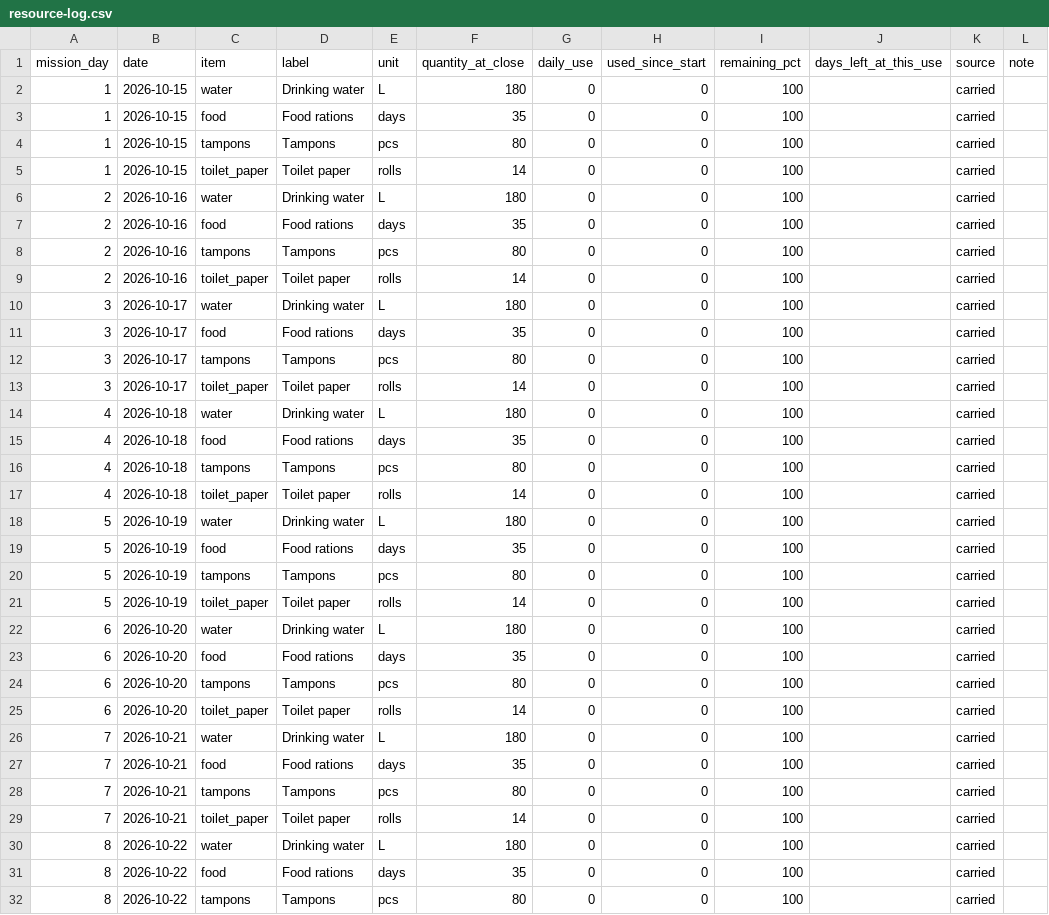
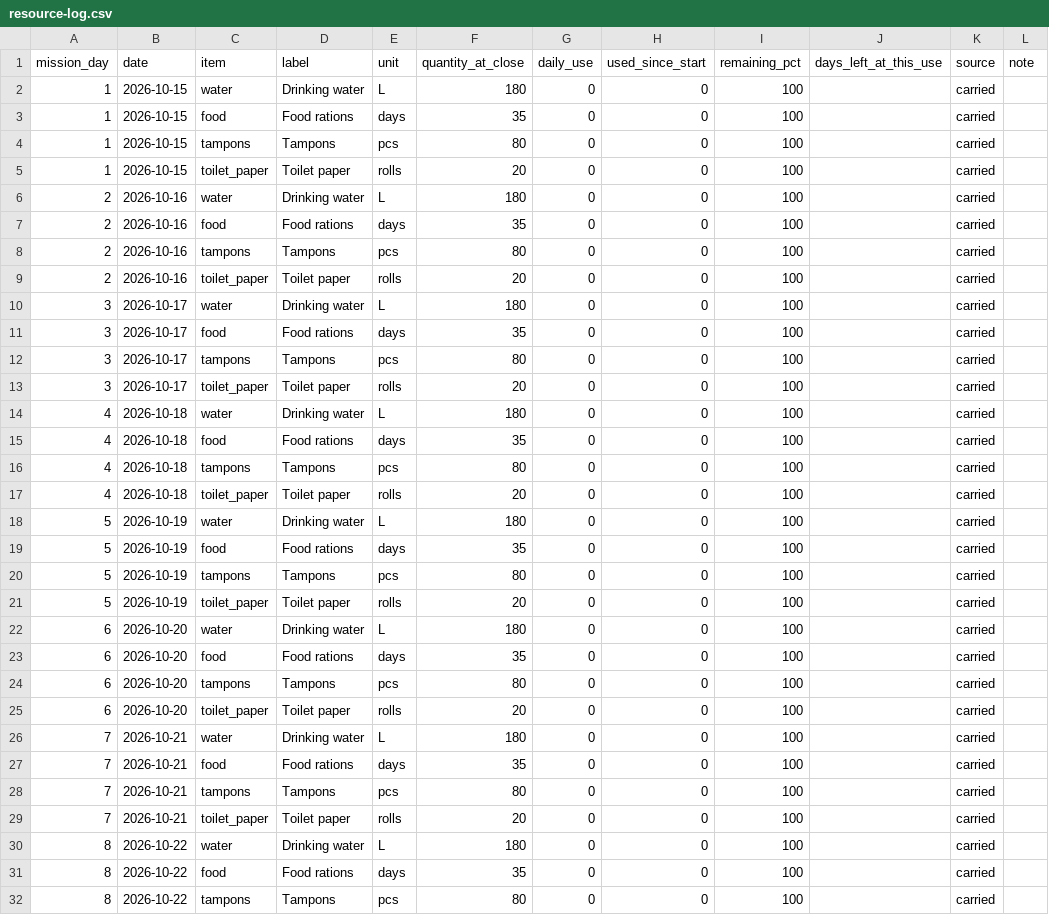
Before and after one commit to Yaffa16/MarsHabitat, a CSV file: content/resource-log.csv, drawn as a sheet; only a part is shown; the diff covers the shown part only.

```diff
--- a/content/resource-log.csv
+++ b/content/resource-log.csv
@@ -4,3 +4,3 @@ mission_day,date,item,label,unit,quantity_at_close,daily_use,used_since_start,re
 1,2026-10-15,tampons,Tampons,pcs,80,0,0,100,,carried,
-1,2026-10-15,toilet_paper,Toilet paper,rolls,14,0,0,100,,carried,
+1,2026-10-15,toilet_paper,Toilet paper,rolls,20,0,0,100,,carried,
 2,2026-10-16,water,Drinking water,L,180,0,0,100,,carried,
@@ -8,3 +8,3 @@ mission_day,date,item,label,unit,quantity_at_close,daily_use,used_since_start,re
 2,2026-10-16,tampons,Tampons,pcs,80,0,0,100,,carried,
-2,2026-10-16,toilet_paper,Toilet paper,rolls,14,0,0,100,,carried,
+2,2026-10-16,toilet_paper,Toilet paper,rolls,20,0,0,100,,carried,
 3,2026-10-17,water,Drinking water,L,180,0,0,100,,carried,
@@ -12,3 +12,3 @@ mission_day,date,item,label,unit,quantity_at_close,daily_use,used_since_start,re
 3,2026-10-17,tampons,Tampons,pcs,80,0,0,100,,carried,
-3,2026-10-17,toilet_paper,Toilet paper,rolls,14,0,0,100,,carried,
+3,2026-10-17,toilet_paper,Toilet paper,rolls,20,0,0,100,,carried,
 4,2026-10-18,water,Drinking water,L,180,0,0,100,,carried,
@@ -16,3 +16,3 @@ mission_day,date,item,label,unit,quantity_at_close,daily_use,used_since_start,re
 4,2026-10-18,tampons,Tampons,pcs,80,0,0,100,,carried,
-4,2026-10-18,toilet_paper,Toilet paper,rolls,14,0,0,100,,carried,
+4,2026-10-18,toilet_paper,Toilet paper,rolls,20,0,0,100,,carried,
 5,2026-10-19,water,Drinking water,L,180,0,0,100,,carried,
@@ -20,3 +20,3 @@ mission_day,date,item,label,unit,quantity_at_close,daily_use,used_since_start,re
 5,2026-10-19,tampons,Tampons,pcs,80,0,0,100,,carried,
-5,2026-10-19,toilet_paper,Toilet paper,rolls,14,0,0,100,,carried,
+5,2026-10-19,toilet_paper,Toilet paper,rolls,20,0,0,100,,carried,
 6,2026-10-20,water,Drinking water,L,180,0,0,100,,carried,
@@ -24,3 +24,3 @@ mission_day,date,item,label,unit,quantity_at_close,daily_use,used_since_start,re
 6,2026-10-20,tampons,Tampons,pcs,80,0,0,100,,carried,
-6,2026-10-20,toilet_paper,Toilet paper,rolls,14,0,0,100,,carried,
+6,2026-10-20,toilet_paper,Toilet paper,rolls,20,0,0,100,,carried,
 7,2026-10-21,water,Drinking water,L,180,0,0,100,,carried,
@@ -28,3 +28,3 @@ mission_day,date,item,label,unit,quantity_at_close,daily_use,used_since_start,re
 7,2026-10-21,tampons,Tampons,pcs,80,0,0,100,,carried,
-7,2026-10-21,toilet_paper,Toilet paper,rolls,14,0,0,100,,carried,
+7,2026-10-21,toilet_paper,Toilet paper,rolls,20,0,0,100,,carried,
 8,2026-10-22,water,Drinking water,L,180,0,0,100,,carried,
```
Also changed, not shown: 6 edited cells elsewhere in this file, 58 other files.
